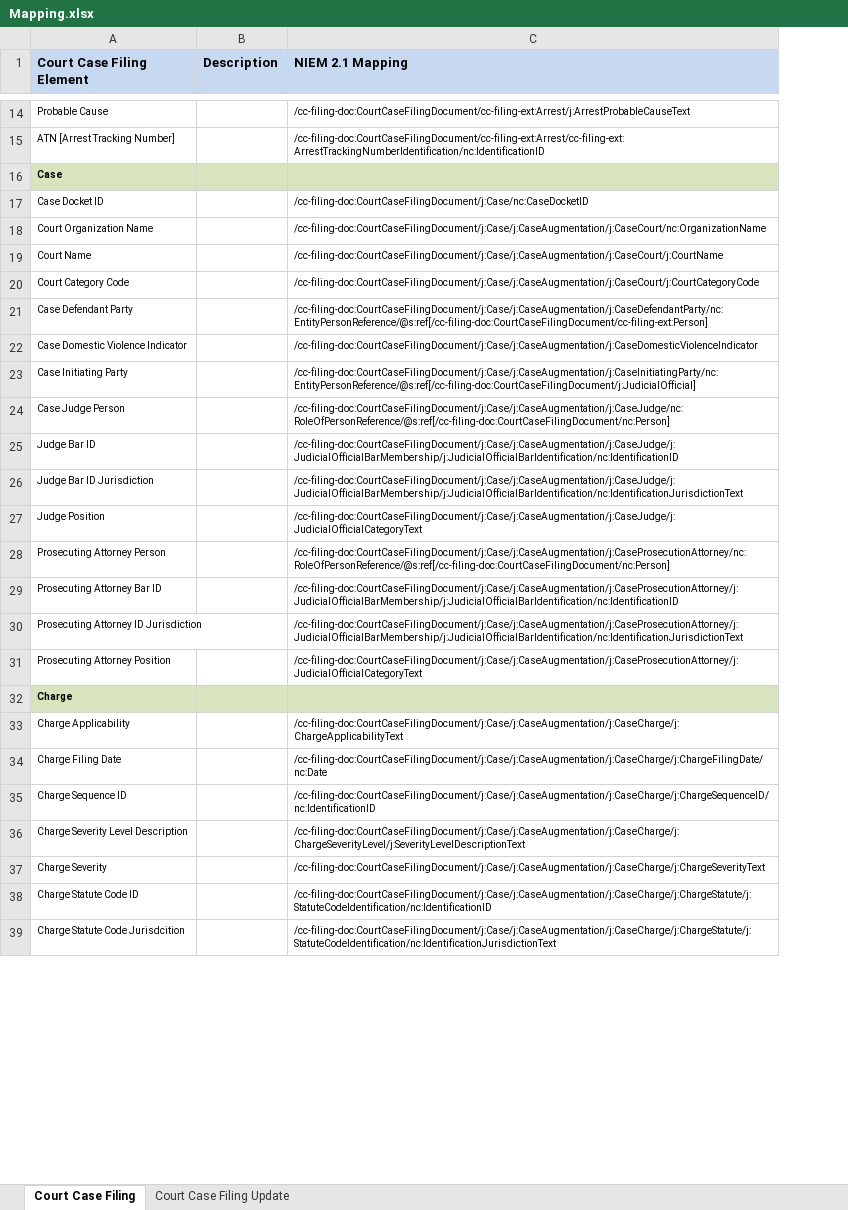
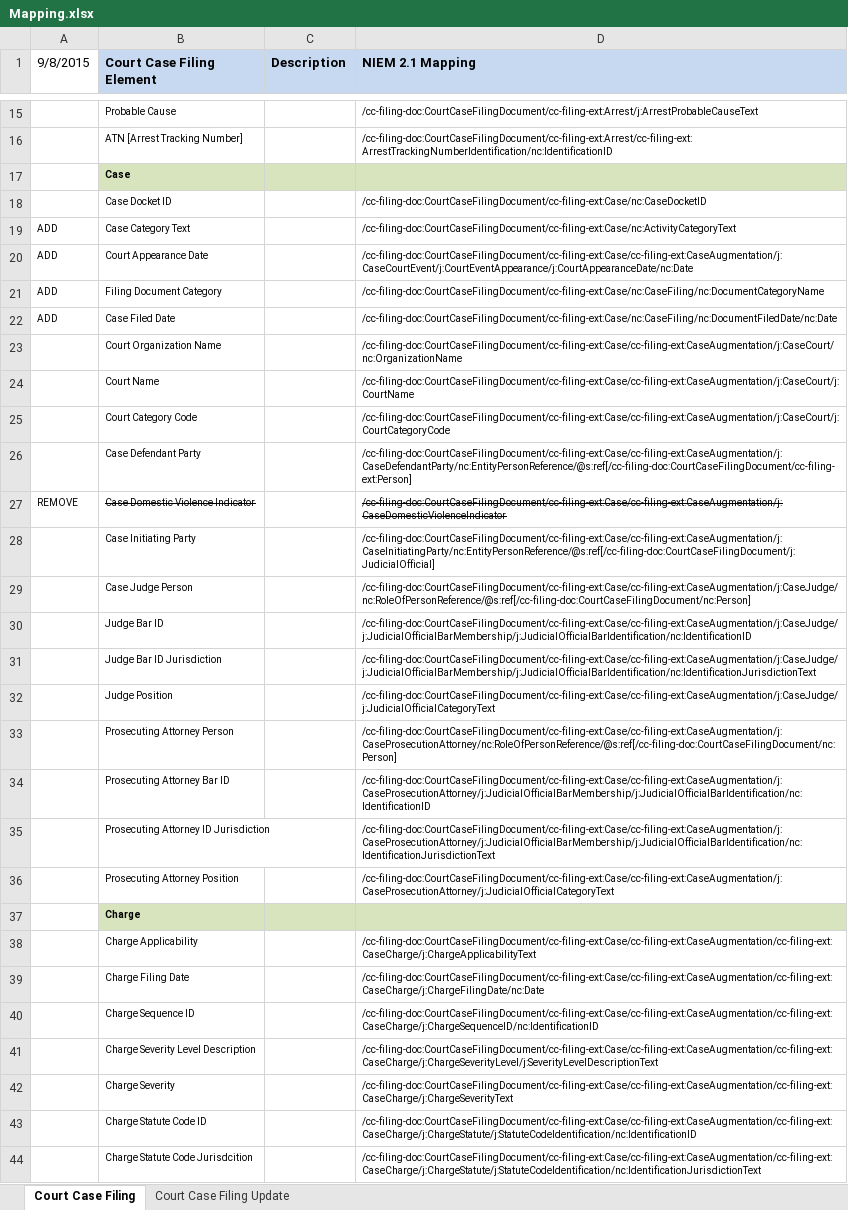
Before and after one commit to ojbc/main, an Excel workbook: shared/ojb-resources-common/src/main/resources/service-specifications/Court_Case_Filing_Service/artifacts/service_model/information_model/Court_Case_Filing_IEPD/documentation/Mapping.xlsx, sheet Court Case Filing, drawn as a sheet; only a part is shown, gaps mark what is left out; values as stored, in another font and other column widths than the file's, no borders; addresses are those after the commit; the diff covers the shown part only; the diff names each change by its address in the sheet, - before the commit and + after, or states it on an @@ line.

Commit message:
Updated IEPD based on Diane's Requirements provided via email on 9/3/15.

```diff
--- a/shared/ojb-resources-common/src/main/resources/service-specifications/Court_Case_Filing_Service/artifacts/service_model/information_model/Court_Case_Filing_IEPD/documentation/Mapping.xlsx (sheet Court Case Filing)
+++ b/shared/ojb-resources-common/src/main/resources/service-specifications/Court_Case_Filing_Service/artifacts/service_model/information_model/Court_Case_Filing_IEPD/documentation/Mapping.xlsx (sheet Court Case Filing)
+column A (9/8/2015), row 27: REMOVE
-D18 (NIEM 2.1 Mapping): /cc-filing-doc:CourtCaseFilingDocument/j:Case/nc:CaseDocketID
+D18 (NIEM 2.1 Mapping): /cc-filing-doc:CourtCaseFilingDocument/cc-filing-ext:Case/nc:CaseDocketID
+row 19: ADD | Case Category Text |  | /cc-filing-doc:CourtCaseFilingDocument/cc-filing-ext:Case/nc:ActivityCategoryText
+row 20: ADD | Court Appearance Date |  | /cc-filing-doc:CourtCaseFilingDocument/cc-filing-ext:Case/cc-filing-ext:CaseAugmentation/j:CaseCourtEvent/j:CourtEventAppearance/j:CourtAppearanceDate/nc:Date
+row 21: ADD | Filing Document Category |  | /cc-filing-doc:CourtCaseFilingDocument/cc-filing-ext:Case/nc:CaseFiling/nc:DocumentCategoryName
+row 22: ADD | Case Filed Date |  | /cc-filing-doc:CourtCaseFilingDocument/cc-filing-ext:Case/nc:CaseFiling/nc:DocumentFiledDate/nc:Date
-D23 (NIEM 2.1 Mapping): /cc-filing-doc:CourtCaseFilingDocument/j:Case/j:CaseAugmentation/j:CaseCourt/nc:OrganizationName
+D23 (NIEM 2.1 Mapping): /cc-filing-doc:CourtCaseFilingDocument/cc-filing-ext:Case/cc-filing-ext:CaseAugmentation/j:CaseCourt/nc:OrganizationName
-D24 (NIEM 2.1 Mapping): /cc-filing-doc:CourtCaseFilingDocument/j:Case/j:CaseAugmentation/j:CaseCourt/j:CourtName
+D24 (NIEM 2.1 Mapping): /cc-filing-doc:CourtCaseFilingDocument/cc-filing-ext:Case/cc-filing-ext:CaseAugmentation/j:CaseCourt/j:CourtName
-D25 (NIEM 2.1 Mapping): /cc-filing-doc:CourtCaseFilingDocument/j:Case/j:CaseAugmentation/j:CaseCourt/j:CourtCategoryCode
+D25 (NIEM 2.1 Mapping): /cc-filing-doc:CourtCaseFilingDocument/cc-filing-ext:Case/cc-filing-ext:CaseAugmentation/j:CaseCourt/j:CourtCategoryCode
-D26 (NIEM 2.1 Mapping): /cc-filing-doc:CourtCaseFilingDocument/j:Case/j:CaseAugmentation/j:CaseDefendantParty/nc:EntityPersonReference/@s:ref[/cc-filing-doc:CourtCaseFilingDocument/cc-filing-ext:Person]
+D26 (NIEM 2.1 Mapping): /cc-filing-doc:CourtCaseFilingDocument/cc-filing-ext:Case/cc-filing-ext:CaseAugmentation/j:CaseDefendantParty/nc:EntityPersonReference/@s:ref[/cc-filing-doc:CourtCaseFilingDocument/cc-filing-ext:Person]
-B27 strikethrough: off
+B27 strikethrough: on
-D27 (NIEM 2.1 Mapping): /cc-filing-doc:CourtCaseFilingDocument/j:Case/j:CaseAugmentation/j:CaseDomesticViolenceIndicator
+D27 (NIEM 2.1 Mapping): /cc-filing-doc:CourtCaseFilingDocument/cc-filing-ext:Case/cc-filing-ext:CaseAugmentation/j:CaseDomesticViolenceIndicator
-D27 strikethrough: off
+D27 strikethrough: on
-D28 (NIEM 2.1 Mapping): /cc-filing-doc:CourtCaseFilingDocument/j:Case/j:CaseAugmentation/j:CaseInitiatingParty/nc:EntityPersonReference/@s:ref[/cc-filing-doc:CourtCaseFilingDocument/j:JudicialOfficial]
+D28 (NIEM 2.1 Mapping): /cc-filing-doc:CourtCaseFilingDocument/cc-filing-ext:Case/cc-filing-ext:CaseAugmentation/j:CaseInitiatingParty/nc:EntityPersonReference/@s:ref[/cc-filing-doc:CourtCaseFilingDocument/j:JudicialOfficial]
-D29 (NIEM 2.1 Mapping): /cc-filing-doc:CourtCaseFilingDocument/j:Case/j:CaseAugmentation/j:CaseJudge/nc:RoleOfPersonReference/@s:ref[/cc-filing-doc:CourtCaseFilingDocument/nc:Person]
+D29 (NIEM 2.1 Mapping): /cc-filing-doc:CourtCaseFilingDocument/cc-filing-ext:Case/cc-filing-ext:CaseAugmentation/j:CaseJudge/nc:RoleOfPersonReference/@s:ref[/cc-filing-doc:CourtCaseFilingDocument/nc:Person]
-D30 (NIEM 2.1 Mapping): /cc-filing-doc:CourtCaseFilingDocument/j:Case/j:CaseAugmentation/j:CaseJudge/j:JudicialOfficialBarMembership/j:JudicialOfficialBarIdentification/nc:IdentificationID
+D30 (NIEM 2.1 Mapping): /cc-filing-doc:CourtCaseFilingDocument/cc-filing-ext:Case/cc-filing-ext:CaseAugmentation/j:CaseJudge/j:JudicialOfficialBarMembership/j:JudicialOfficialBarIdentification/nc:IdentificationID
-D31 (NIEM 2.1 Mapping): /cc-filing-doc:CourtCaseFilingDocument/j:Case/j:CaseAugmentation/j:CaseJudge/j:JudicialOfficialBarMembership/j:JudicialOfficialBarIdentification/nc:IdentificationJurisdictionText
+D31 (NIEM 2.1 Mapping): /cc-filing-doc:CourtCaseFilingDocument/cc-filing-ext:Case/cc-filing-ext:CaseAugmentation/j:CaseJudge/j:JudicialOfficialBarMembership/j:JudicialOfficialBarIdentification/nc:IdentificationJurisdictionText
-D32 (NIEM 2.1 Mapping): /cc-filing-doc:CourtCaseFilingDocument/j:Case/j:CaseAugmentation/j:CaseJudge/j:JudicialOfficialCategoryText
+D32 (NIEM 2.1 Mapping): /cc-filing-doc:CourtCaseFilingDocument/cc-filing-ext:Case/cc-filing-ext:CaseAugmentation/j:CaseJudge/j:JudicialOfficialCategoryText
-D33 (NIEM 2.1 Mapping): /cc-filing-doc:CourtCaseFilingDocument/j:Case/j:CaseAugmentation/j:CaseProsecutionAttorney/nc:RoleOfPersonReference/@s:ref[/cc-filing-doc:CourtCaseFilingDocument/nc:Person]
+D33 (NIEM 2.1 Mapping): /cc-filing-doc:CourtCaseFilingDocument/cc-filing-ext:Case/cc-filing-ext:CaseAugmentation/j:CaseProsecutionAttorney/nc:RoleOfPersonReference/@s:ref[/cc-filing-doc:CourtCaseFilingDocument/nc:Person]
-D34 (NIEM 2.1 Mapping): /cc-filing-doc:CourtCaseFilingDocument/j:Case/j:CaseAugmentation/j:CaseProsecutionAttorney/j:JudicialOfficialBarMembership/j:JudicialOfficialBarIdentification/nc:IdentificationID
+D34 (NIEM 2.1 Mapping): /cc-filing-doc:CourtCaseFilingDocument/cc-filing-ext:Case/cc-filing-ext:CaseAugmentation/j:CaseProsecutionAttorney/j:JudicialOfficialBarMembership/j:JudicialOfficialBarIdentification/nc:IdentificationID
-D35 (NIEM 2.1 Mapping): /cc-filing-doc:CourtCaseFilingDocument/j:Case/j:CaseAugmentation/j:CaseProsecutionAttorney/j:JudicialOfficialBarMembership/j:JudicialOfficialBarIdentification/nc:IdentificationJurisdictionText
+D35 (NIEM 2.1 Mapping): /cc-filing-doc:CourtCaseFilingDocument/cc-filing-ext:Case/cc-filing-ext:CaseAugmentation/j:CaseProsecutionAttorney/j:JudicialOfficialBarMembership/j:JudicialOfficialBarIdentification/nc:IdentificationJurisdictionText
-D36 (NIEM 2.1 Mapping): /cc-filing-doc:CourtCaseFilingDocument/j:Case/j:CaseAugmentation/j:CaseProsecutionAttorney/j:JudicialOfficialCategoryText
+D36 (NIEM 2.1 Mapping): /cc-filing-doc:CourtCaseFilingDocument/cc-filing-ext:Case/cc-filing-ext:CaseAugmentation/j:CaseProsecutionAttorney/j:JudicialOfficialCategoryText
-D38 (NIEM 2.1 Mapping): /cc-filing-doc:CourtCaseFilingDocument/j:Case/j:CaseAugmentation/j:CaseCharge/j:ChargeApplicabilityText
+D38 (NIEM 2.1 Mapping): /cc-filing-doc:CourtCaseFilingDocument/cc-filing-ext:Case/cc-filing-ext:CaseAugmentation/cc-filing-ext:CaseCharge/j:ChargeApplicabilityText
-D39 (NIEM 2.1 Mapping): /cc-filing-doc:CourtCaseFilingDocument/j:Case/j:CaseAugmentation/j:CaseCharge/j:ChargeFilingDate/nc:Date
+D39 (NIEM 2.1 Mapping): /cc-filing-doc:CourtCaseFilingDocument/cc-filing-ext:Case/cc-filing-ext:CaseAugmentation/cc-filing-ext:CaseCharge/j:ChargeFilingDate/nc:Date
-D40 (NIEM 2.1 Mapping): /cc-filing-doc:CourtCaseFilingDocument/j:Case/j:CaseAugmentation/j:CaseCharge/j:ChargeSequenceID/nc:IdentificationID
+D40 (NIEM 2.1 Mapping): /cc-filing-doc:CourtCaseFilingDocument/cc-filing-ext:Case/cc-filing-ext:CaseAugmentation/cc-filing-ext:CaseCharge/j:ChargeSequenceID/nc:IdentificationID
-D41 (NIEM 2.1 Mapping): /cc-filing-doc:CourtCaseFilingDocument/j:Case/j:CaseAugmentation/j:CaseCharge/j:ChargeSeverityLevel/j:SeverityLevelDescriptionText
+D41 (NIEM 2.1 Mapping): /cc-filing-doc:CourtCaseFilingDocument/cc-filing-ext:Case/cc-filing-ext:CaseAugmentation/cc-filing-ext:CaseCharge/j:ChargeSeverityLevel/j:SeverityLevelDescriptionText
-D42 (NIEM 2.1 Mapping): /cc-filing-doc:CourtCaseFilingDocument/j:Case/j:CaseAugmentation/j:CaseCharge/j:ChargeSeverityText
+D42 (NIEM 2.1 Mapping): /cc-filing-doc:CourtCaseFilingDocument/cc-filing-ext:Case/cc-filing-ext:CaseAugmentation/cc-filing-ext:CaseCharge/j:ChargeSeverityText
-D43 (NIEM 2.1 Mapping): /cc-filing-doc:CourtCaseFilingDocument/j:Case/j:CaseAugmentation/j:CaseCharge/j:ChargeStatute/j:StatuteCodeIdentification/nc:IdentificationID
+D43 (NIEM 2.1 Mapping): /cc-filing-doc:CourtCaseFilingDocument/cc-filing-ext:Case/cc-filing-ext:CaseAugmentation/cc-filing-ext:CaseCharge/j:ChargeStatute/j:StatuteCodeIdentification/nc:IdentificationID
-D44 (NIEM 2.1 Mapping): /cc-filing-doc:CourtCaseFilingDocument/j:Case/j:CaseAugmentation/j:CaseCharge/j:ChargeStatute/j:StatuteCodeIdentification/nc:IdentificationJurisdictionText
+D44 (NIEM 2.1 Mapping): /cc-filing-doc:CourtCaseFilingDocument/cc-filing-ext:Case/cc-filing-ext:CaseAugmentation/cc-filing-ext:CaseCharge/j:ChargeStatute/j:StatuteCodeIdentification/nc:IdentificationJurisdictionText
```
Also changed, not shown: 5 added rows, 4 edited cells and cell formats elsewhere in this sheet, 8 other files.
